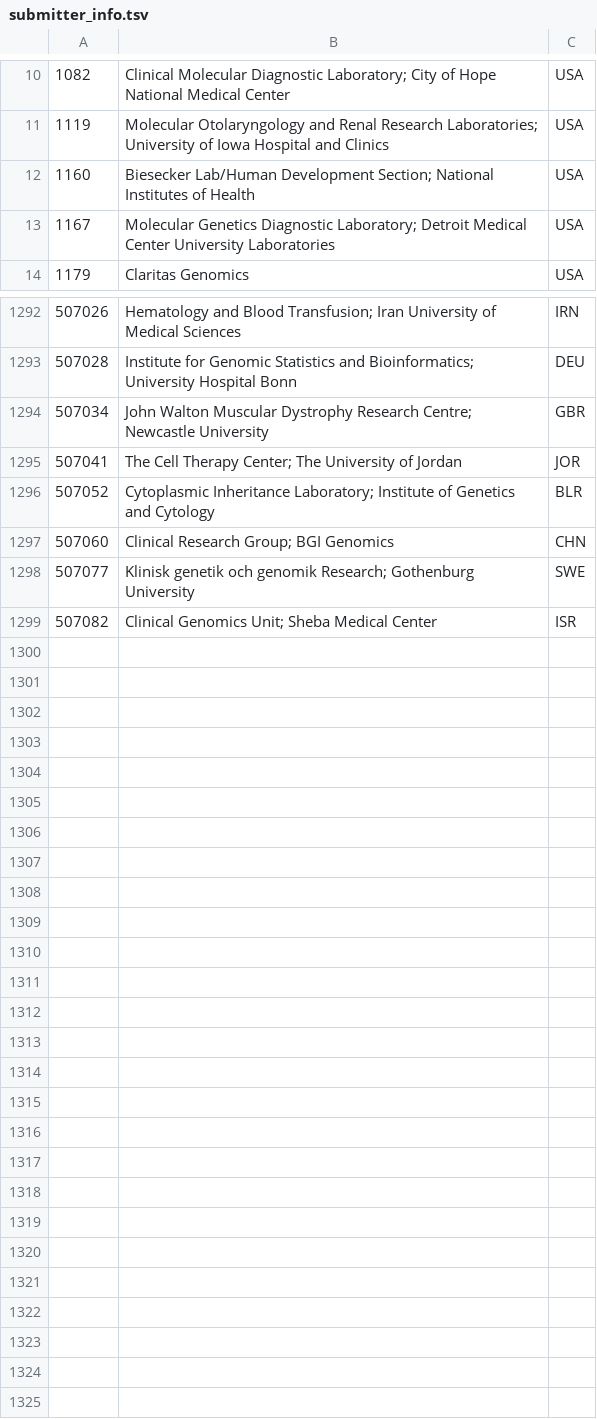
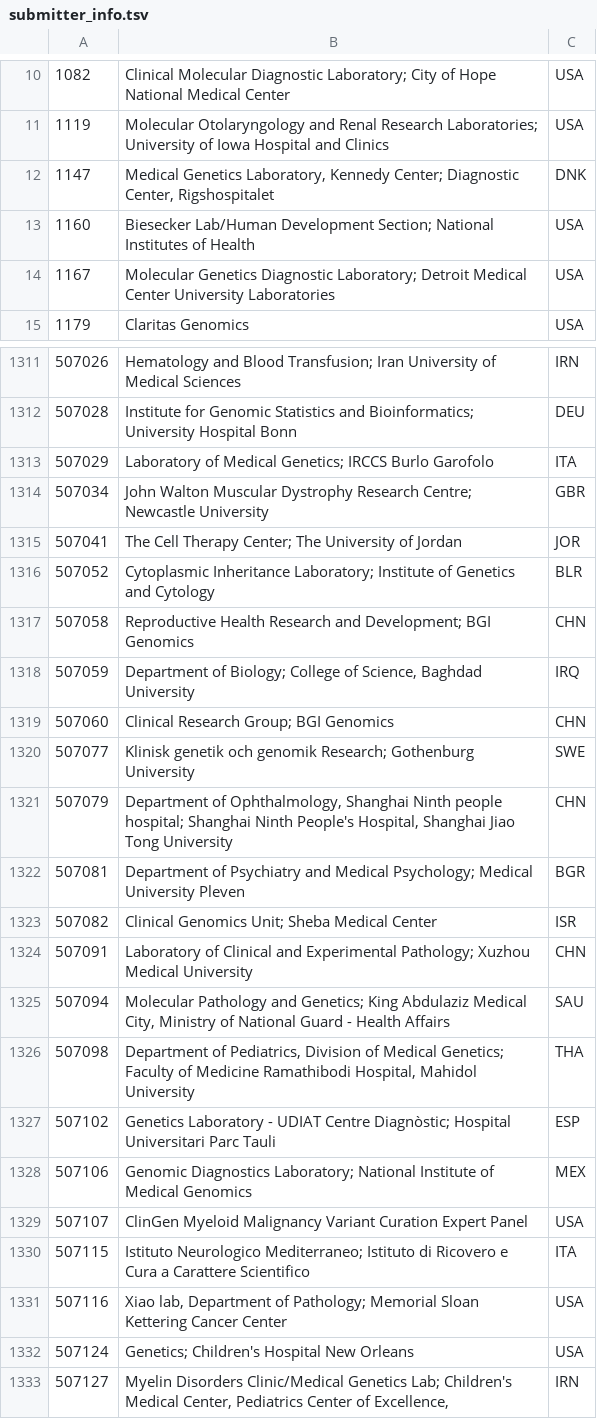
Before and after one commit to eilbecklab/clinvar-miner, a TSV file: submitter_info.tsv, drawn as a sheet; only a part is shown, gaps mark what is left out; the diff covers the shown part only.

Commit message:
Update submitter info

```diff
--- a/submitter_info.tsv
+++ b/submitter_info.tsv
@@ -11,2 +11,3 @@
 1119	Molecular Otolaryngology and Renal Research Laboratories; University of Iowa Hospital and Clinics	USA
+1147	Medical Genetics Laboratory, Kennedy Center; Diagnostic Center, Rigshospitalet	DNK
 1160	Biesecker Lab/Human Development Section; National Institutes of Health	USA
@@ -1293,2 +1312,3 @@
 507028	Institute for Genomic Statistics and Bioinformatics; University Hospital Bonn	DEU
+507029	Laboratory of Medical Genetics; IRCCS Burlo Garofolo	ITA
 507034	John Walton Muscular Dystrophy Research Centre; Newcastle University	GBR
@@ -1296,4 +1316,18 @@
 507052	Cytoplasmic Inheritance Laboratory; Institute of Genetics and Cytology	BLR
+507058	Reproductive Health Research and Development; BGI Genomics	CHN
+507059	Department of Biology; College of Science, Baghdad University	IRQ
 507060	Clinical Research Group; BGI Genomics	CHN
 507077	Klinisk genetik och genomik Research; Gothenburg University	SWE
+507079	Department of Ophthalmology, Shanghai Ninth people hospital; Shanghai Ninth People's Hospital, Shanghai Jiao Tong University	CHN
+507081	Department of Psychiatry and Medical Psychology; Medical University Pleven	BGR
 507082	Clinical Genomics Unit; Sheba Medical Center	ISR
+507091	Laboratory of Clinical and Experimental Pathology; Xuzhou Medical University	CHN
+507094	Molecular Pathology and Genetics; King Abdulaziz Medical City, Ministry of National Guard - Health Affairs	SAU
+507098	Department of Pediatrics, Division of Medical Genetics; Faculty of Medicine Ramathibodi Hospital, Mahidol University	THA
+507102	Genetics Laboratory - UDIAT Centre Diagnòstic; Hospital Universitari Parc Tauli	ESP
+507106	Genomic Diagnostics Laboratory; National Institute of Medical Genomics	MEX
+507107	ClinGen Myeloid Malignancy Variant Curation Expert Panel	USA
+507115	Istituto Neurologico Mediterraneo; Istituto di Ricovero e Cura a Carattere Scientifico	ITA
+507116	Xiao lab, Department of Pathology; Memorial Sloan Kettering Cancer Center	USA
+507124	Genetics; Children's Hospital New Orleans	USA
+507127	Myelin Disorders Clinic/Medical Genetics Lab; Children's Medical Center, Pediatrics Center of Excellence,	IRN
```
Also changed, not shown: 18 added rows and 3 edited cells elsewhere in this file.
